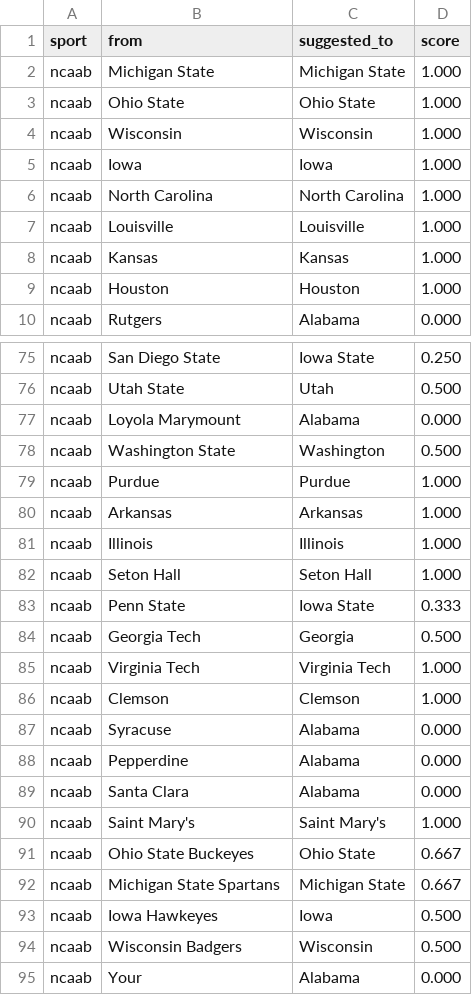
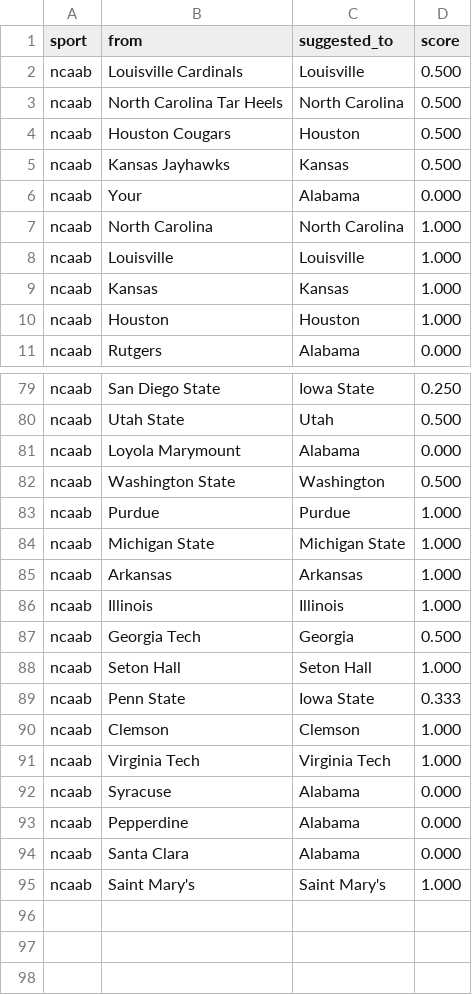
Before and after one commit to cterpening/What_Channel_Is_The_Game, a CSV file: alias_suggestions_ncaab.csv, drawn as a sheet; only a part is shown, gaps mark what is left out; the diff covers the shown part only.

```diff
--- a/alias_suggestions_ncaab.csv
+++ b/alias_suggestions_ncaab.csv
@@ -1,6 +1,7 @@
 sport,from,suggested_to,score
-ncaab,Michigan State,Michigan State,1.000
-ncaab,Ohio State,Ohio State,1.000
-ncaab,Wisconsin,Wisconsin,1.000
-ncaab,Iowa,Iowa,1.000
+ncaab,Louisville Cardinals,Louisville,0.500
+ncaab,North Carolina Tar Heels,North Carolina,0.500
+ncaab,Houston Cougars,Houston,0.500
+ncaab,Kansas Jayhawks,Kansas,0.500
+ncaab,Your,Alabama,0.000
 ncaab,North Carolina,North Carolina,1.000
@@ -79,9 +83,10 @@ ncaab,Washington State,Washington,0.500
 ncaab,Purdue,Purdue,1.000
+ncaab,Michigan State,Michigan State,1.000
 ncaab,Arkansas,Arkansas,1.000
 ncaab,Illinois,Illinois,1.000
+ncaab,Georgia Tech,Georgia,0.500
 ncaab,Seton Hall,Seton Hall,1.000
 ncaab,Penn State,Iowa State,0.333
-ncaab,Georgia Tech,Georgia,0.500
+ncaab,Clemson,Clemson,1.000
 ncaab,Virginia Tech,Virginia Tech,1.000
-ncaab,Clemson,Clemson,1.000
 ncaab,Syracuse,Alabama,0.000
@@ -90,6 +95 @@ ncaab,Santa Clara,Alabama,0.000
 ncaab,Saint Mary's,Saint Mary's,1.000
-ncaab,Ohio State Buckeyes,Ohio State,0.667
-ncaab,Michigan State Spartans,Michigan State,0.667
-ncaab,Iowa Hawkeyes,Iowa,0.500
-ncaab,Wisconsin Badgers,Wisconsin,0.500
-ncaab,Your,Alabama,0.000
```
Also changed, not shown: 1 added row and 2 edited cells elsewhere in this file, alias_suggestions_nba.csv, 3 other files.
